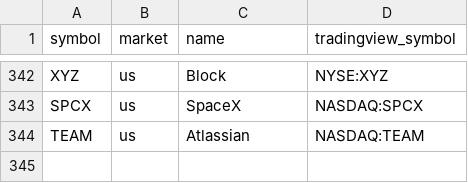
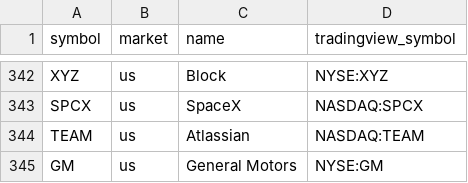
Before and after one commit to FunkyGary/stock-screener, a CSV file: data/watchlist.csv, drawn as a sheet; only a part is shown, gaps mark what is left out; the diff names each change by its address in the sheet, - before the commit and + after, or states it on an @@ line.

```diff
--- a/data/watchlist.csv
+++ b/data/watchlist.csv
+row 345: GM | us | General Motors | NYSE:GM
```
